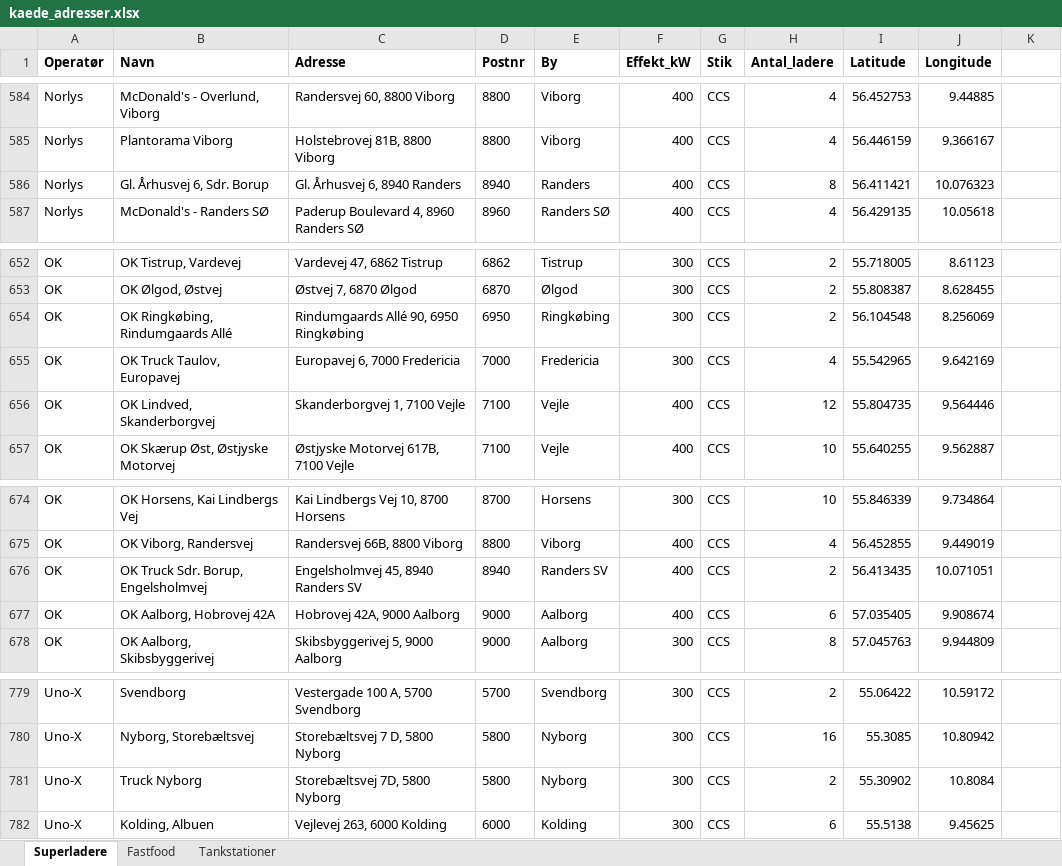
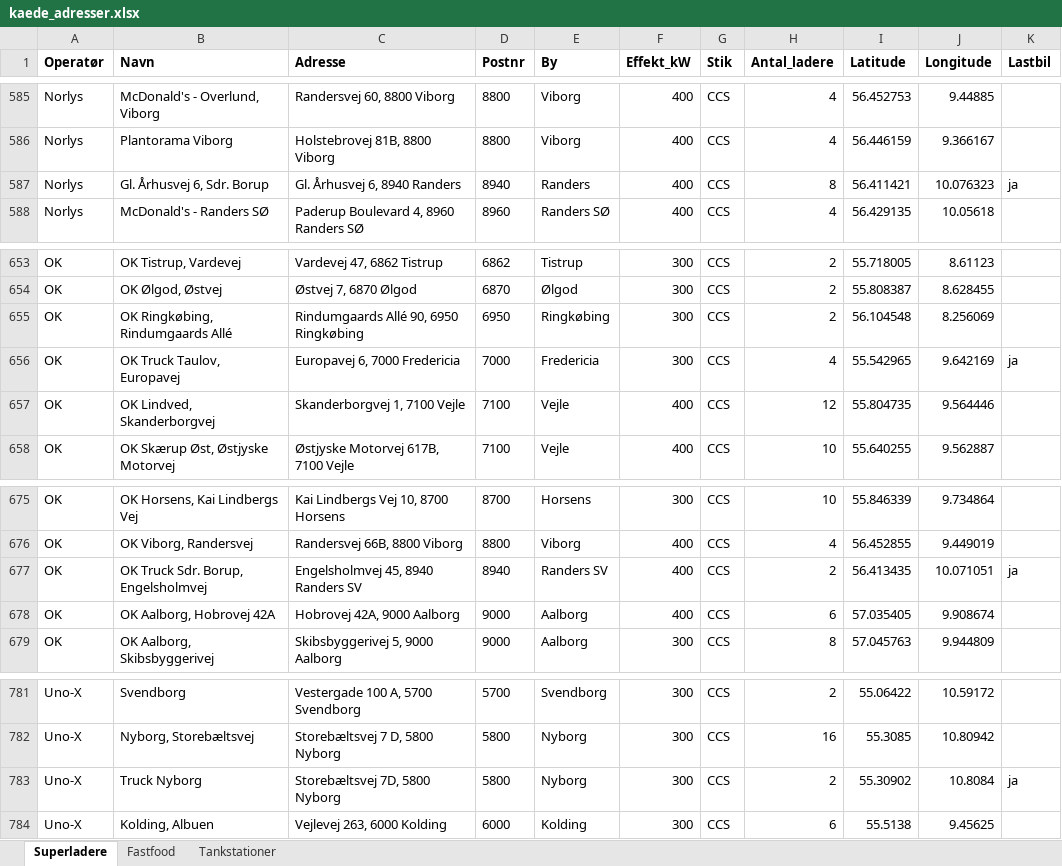
Before and after one commit to sfpkartago/retailkort, an Excel workbook: kaede_adresser.xlsx, sheet Superladere, drawn as a sheet; only a part is shown, gaps mark what is left out; values as stored, in another font and other column widths than the file's, no borders; addresses are those after the commit; the diff covers the shown part only; the diff names each change by its address in the sheet, - before the commit and + after, or states it on an @@ line.

```diff
--- a/kaede_adresser.xlsx (sheet Superladere)
+++ b/kaede_adresser.xlsx (sheet Superladere)
-K1: (empty)
+K1: Lastbil
-K587 (Lastbil): (empty)
+K587 (Lastbil): ja
-K656 (Lastbil): (empty)
+K656 (Lastbil): ja
-K677 (Lastbil): (empty)
+K677 (Lastbil): ja
-K783 (Lastbil): (empty)
+K783 (Lastbil): ja
```
Also changed, not shown: 3 added rows and 7 edited cells elsewhere in this sheet, 7 other files.
